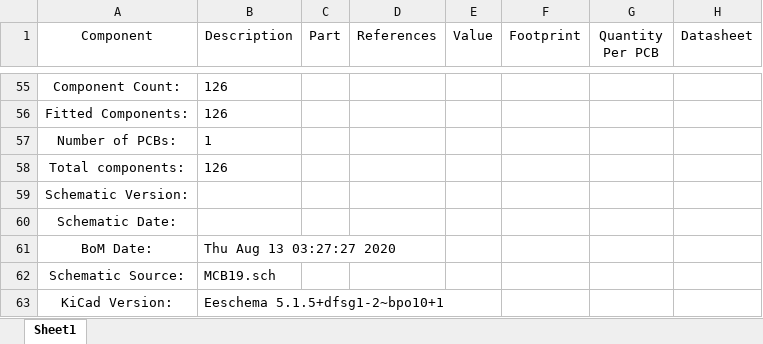
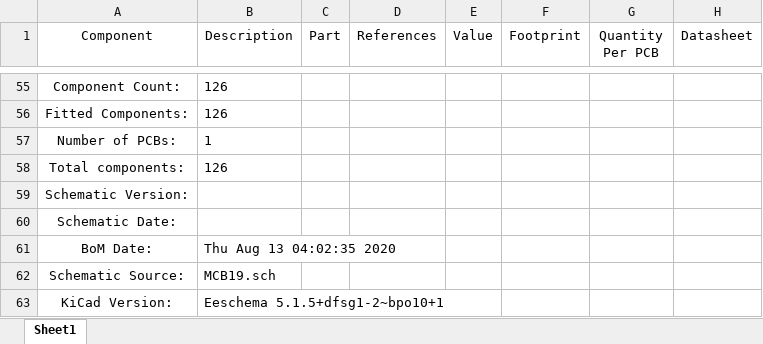
Before and after one commit to ZeniteSolar/MCB19, an Excel workbook: hardware/bom/MCB19.xlsx, sheet Sheet1, drawn as a sheet; only a part is shown, gaps mark what is left out; values as stored, in another font and other column widths than the file's, no borders; the diff names each change by its address in the sheet, - before the commit and + after, or states it on an @@ line.

```diff
--- a/hardware/bom/MCB19.xlsx (sheet Sheet1)
+++ b/hardware/bom/MCB19.xlsx (sheet Sheet1)
-B61 (Description): Thu Aug 13 03:27:27 2020
+B61 (Description): Thu Aug 13 04:02:35 2020
```
Also changed, not shown: 38 other files.
